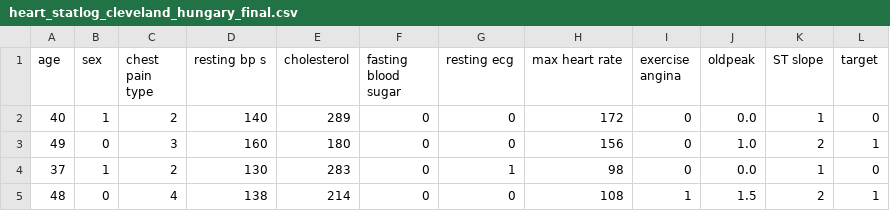
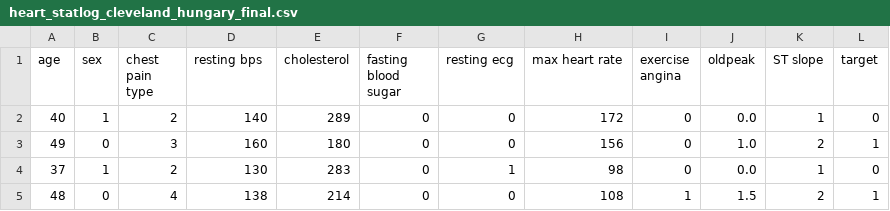
Before and after one commit to theayushman/Heart-Disease-Prediction, a CSV file: heart_statlog_cleveland_hungary_final.csv, drawn as a sheet; only a part is shown.

```diff
--- a/heart_statlog_cleveland_hungary_final.csv
+++ b/heart_statlog_cleveland_hungary_final.csv
@@ -1,2 +1,2 @@
-age,sex,chest pain type,resting bp s,cholesterol,fasting blood sugar,resting ecg,max heart rate,exercise angina,oldpeak,ST slope,target
+age,sex,chest pain type,resting bps,cholesterol,fasting blood sugar,resting ecg,max heart rate,exercise angina,oldpeak,ST slope,target
 40,1,2,140,289,0,0,172,0,0.0,1,0
```
Also changed, not shown: 1 other file.
